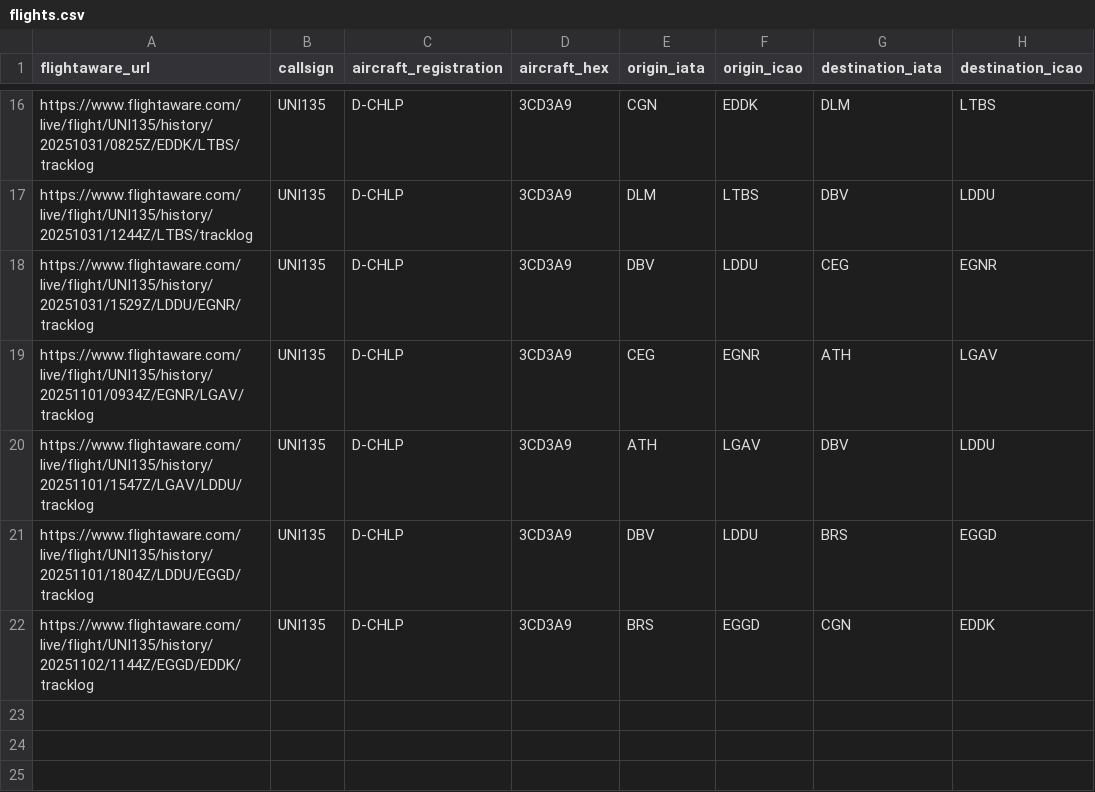
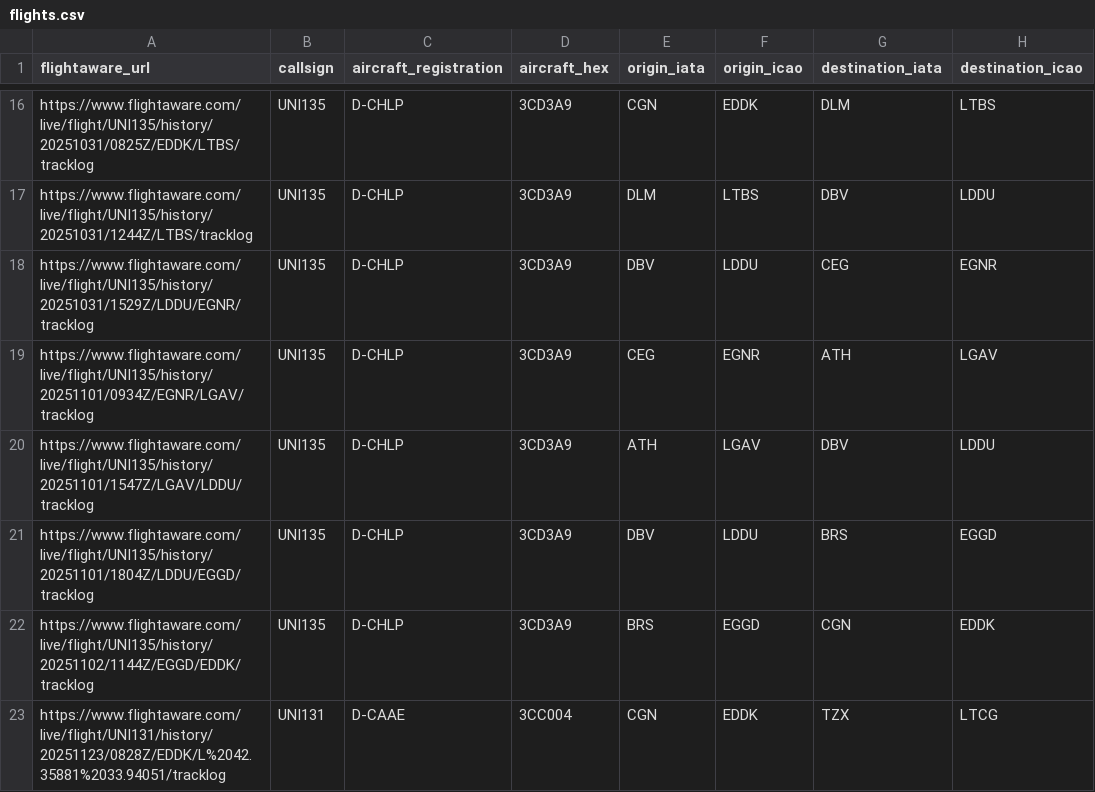
Before and after one commit to frievoe97/flight-viz, a CSV file: flights.csv, drawn as a sheet; only a part is shown, gaps mark what is left out.

Commit message:
Update flight_n8n.csv (2025-12-02T10:42:40.726+01:00)

```diff
--- a/flights.csv
+++ b/flights.csv
@@ -22 +22,2 @@ https://www.flightaware.com/live/flight/UNI135/history/20251101/1804Z/LDDU/EGGD/
 https://www.flightaware.com/live/flight/UNI135/history/20251102/1144Z/EGGD/EDDK/tracklog,UNI135,D-CHLP,3CD3A9,BRS,EGGD,CGN,EDDK
+https://www.flightaware.com/live/flight/UNI131/history/20251123/0828Z/EDDK/L%2042.35881%2033.94051/tracklog,UNI131,D-CAAE,3CC004,CGN,EDDK,TZX,LTCG
```
